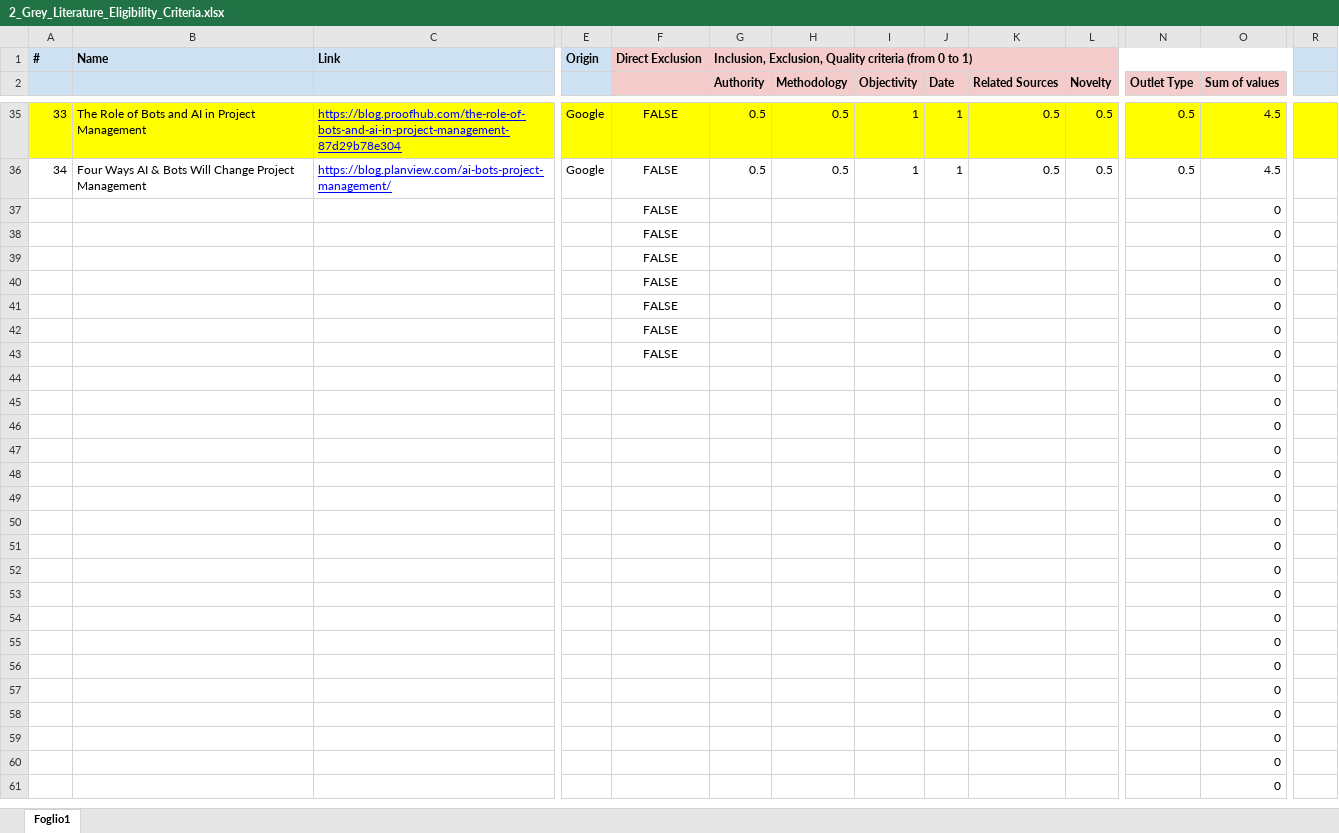
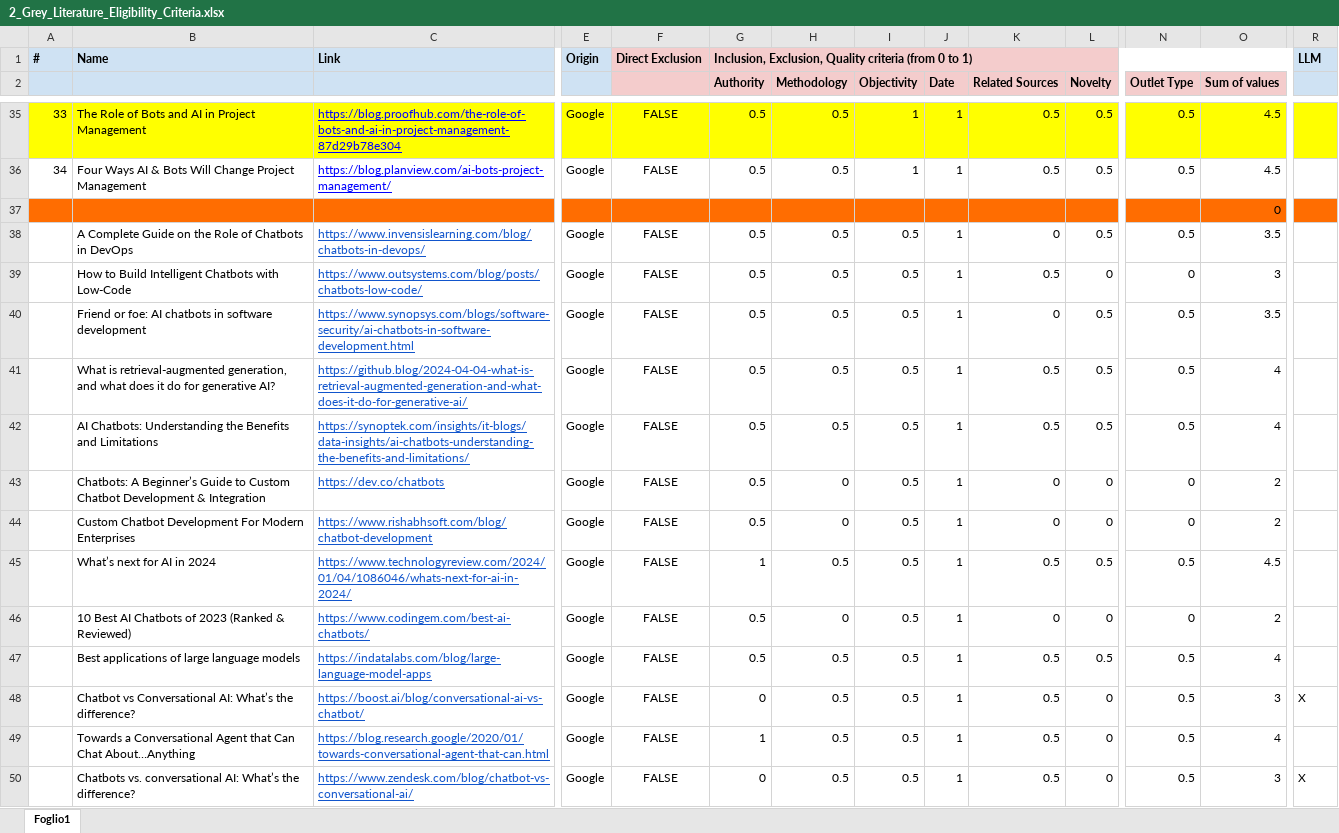
Before and after one commit to StefanoLambiase/Bots-and-CAs-for-SE-MLR-OnlineAppendix, an Excel workbook: 2_Grey_Literature_Eligibility_Criteria.xlsx, sheet Foglio1, drawn as a sheet; only a part is shown, gaps mark what is left out; the shorter side is filled out with more unchanged rows; values as stored, in another font and other column widths than the file's, no borders; conditional formats not drawn; removed rows and columns are numbered as before the commit, all else as after; rows hold the shown columns only; the diff covers the shown part only; the diff names each change by its address in the sheet, - before the commit and + after, or states it on an @@ line.

Commit message:
Update data analysis

```diff
--- a/2_Grey_Literature_Eligibility_Criteria.xlsx (sheet Foglio1)
+++ b/2_Grey_Literature_Eligibility_Criteria.xlsx (sheet Foglio1)
-R1: (empty)
+R1: LLM
-row 37:  |  |  |  | FALSE |  |  |  |  |  |  |  | 0
-row 38:  |  |  |  | FALSE |  |  |  |  |  |  |  | 0
-row 39:  |  |  |  | FALSE |  |  |  |  |  |  |  | 0
-row 40:  |  |  |  | FALSE |  |  |  |  |  |  |  | 0
-row 41:  |  |  |  | FALSE |  |  |  |  |  |  |  | 0
-row 42:  |  |  |  | FALSE |  |  |  |  |  |  |  | 0
-row 43:  |  |  |  | FALSE |  |  |  |  |  |  |  | 0
-A37:R37 fill: none
+A37:R37 fill: #FF6D01
-row 45:  |  |  |  |  |  |  |  |  |  |  |  | 0
-row 46:  |  |  |  |  |  |  |  |  |  |  |  | 0
-row 47:  |  |  |  |  |  |  |  |  |  |  |  | 0
-row 48:  |  |  |  |  |  |  |  |  |  |  |  | 0
-row 49:  |  |  |  |  |  |  |  |  |  |  |  | 0
-row 50:  |  |  |  |  |  |  |  |  |  |  |  | 0
-row 51:  |  |  |  |  |  |  |  |  |  |  |  | 0
-row 52:  |  |  |  |  |  |  |  |  |  |  |  | 0
-row 53:  |  |  |  |  |  |  |  |  |  |  |  | 0
-row 54:  |  |  |  |  |  |  |  |  |  |  |  | 0
-row 55:  |  |  |  |  |  |  |  |  |  |  |  | 0
+row 38:  | A Complete Guide on the Role of Chatbots in DevOps | https://www.invensislearning.com/blog/chatbots-in-devops/ | Google | FALSE | 0.5 | 0.5 | 0.5 | 1 | 0 | 0.5 | 0.5 | 3.5
+row 39:  | How to Build Intelligent Chatbots with Low-Code | https://www.outsystems.com/blog/posts/chatbots-low-code/ | Google | FALSE | 0.5 | 0.5 | 0.5 | 1 | 0.5 | 0 | 0 | 3
+row 40:  | Friend or foe: AI chatbots in software development | https://www.synopsys.com/blogs/software-security/ai-chatbots-in-software-development.html | Google | FALSE | 0.5 | 0.5 | 0.5 | 1 | 0 | 0.5 | 0.5 | 3.5
+row 41:  | What is retrieval-augmented generation, and what does it do for generative AI? | https://github.blog/2024-04-04-what-is-retrieval-augmented-generation-and-what-does-it-do-for-generative-ai/ | Google | FALSE | 0.5 | 0.5 | 0.5 | 1 | 0.5 | 0.5 | 0.5 | 4
+row 42:  | AI Chatbots: Understanding the Benefits and Limitations | https://synoptek.com/insights/it-blogs/data-insights/ai-chatbots-understanding-the-benefits-and-limitations/ | Google | FALSE | 0.5 | 0.5 | 0.5 | 1 | 0.5 | 0.5 | 0.5 | 4
+row 43:  | Chatbots: A Beginner’s Guide to Custom Chatbot Development & Integration | https://dev.co/chatbots | Google | FALSE | 0.5 | 0 | 0.5 | 1 | 0 | 0 | 0 | 2
+row 44:  | Custom Chatbot Development For Modern Enterprises | https://www.rishabhsoft.com/blog/chatbot-development | Google | FALSE | 0.5 | 0 | 0.5 | 1 | 0 | 0 | 0 | 2
+row 45:  | What’s next for AI in 2024 | https://www.technologyreview.com/2024/01/04/1086046/whats-next-for-ai-in-2024/ | Google | FALSE | 1 | 0.5 | 0.5 | 1 | 0.5 | 0.5 | 0.5 | 4.5
+row 46:  | 10 Best AI Chatbots of 2023 (Ranked & Reviewed) | https://www.codingem.com/best-ai-chatbots/ | Google | FALSE | 0.5 | 0 | 0.5 | 1 | 0 | 0 | 0 | 2
+row 47:  | Best applications of large language models | https://indatalabs.com/blog/large-language-model-apps | Google | FALSE | 0.5 | 0.5 | 0.5 | 1 | 0.5 | 0.5 | 0.5 | 4
+row 48:  | Chatbot vs Conversational AI: What’s the difference? | https://boost.ai/blog/conversational-ai-vs-chatbot/ | Google | FALSE | 0 | 0.5 | 0.5 | 1 | 0.5 | 0 | 0.5 | 3 | X
+row 49:  | Towards a Conversational Agent that Can Chat About…Anything | https://blog.research.google/2020/01/towards-conversational-agent-that-can.html | Google | FALSE | 1 | 0.5 | 0.5 | 1 | 0.5 | 0 | 0.5 | 4
+row 50:  | Chatbots vs. conversational AI: What’s the difference? | https://www.zendesk.com/blog/chatbot-vs-conversational-ai/ | Google | FALSE | 0 | 0.5 | 0.5 | 1 | 0.5 | 0 | 0.5 | 3 | X
```
Also changed, not shown: 5 added rows, 2 edited cells and cell formats elsewhere in this sheet, formulas that keep their value, 3 other files.
